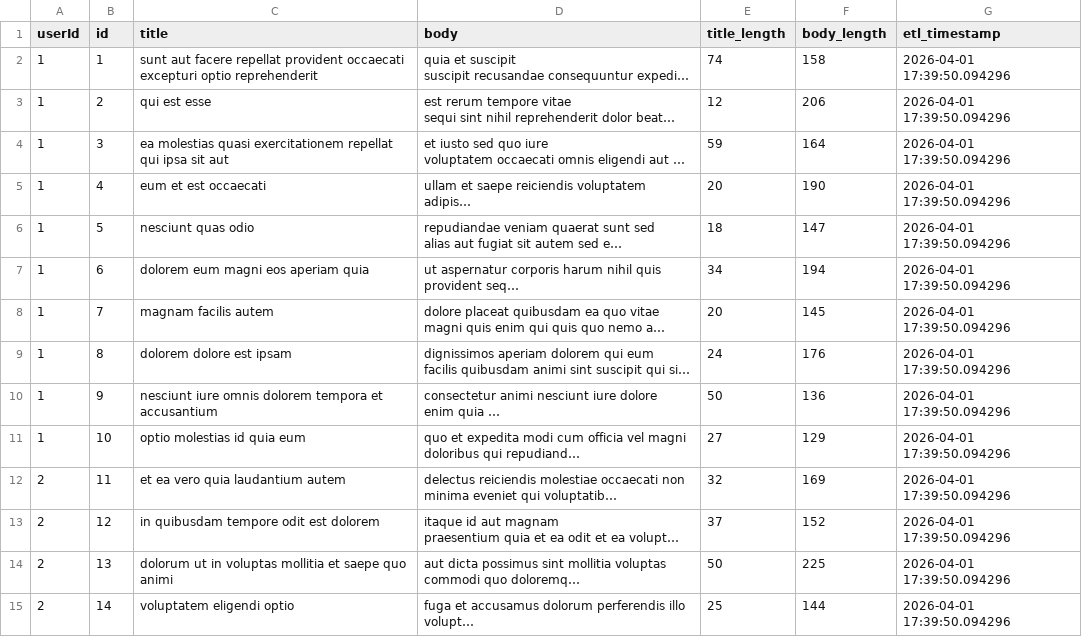
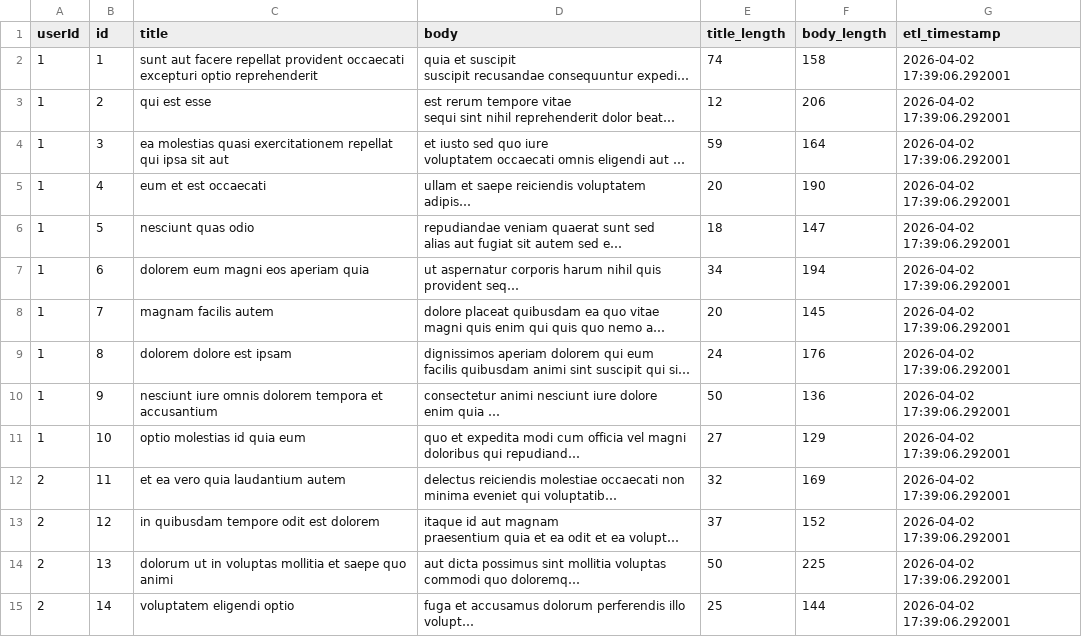
Before and after one commit to sumit7k2/github-actions-assignment, a CSV file: transformed_data.csv, drawn as a sheet; only a part is shown; long unchanged cells end in …; the diff covers the shown part only; the diff names each change by its address in the sheet, - before the commit and + after, or states it on an @@ line.

```diff
--- a/transformed_data.csv
+++ b/transformed_data.csv
-G2:G15 (etl_timestamp): 2026-04-01 17:39:50.094296
+G2:G15 (etl_timestamp): 2026-04-02 17:39:06.292001
```
Also changed, not shown: 86 edited cells elsewhere in this file, 1 other file.
